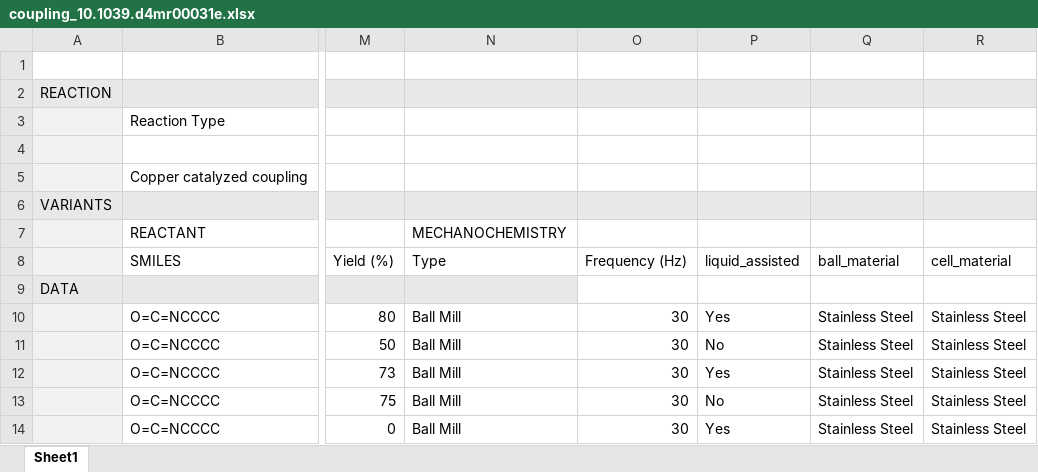
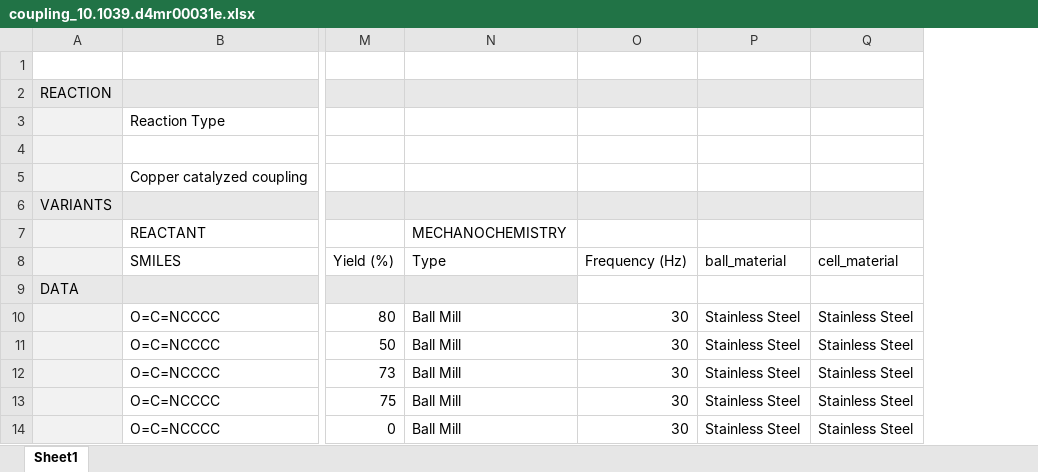
Before and after one commit to Center-for-Mechanical-Control-of-Chem/cmccdb-data, an Excel workbook: completed/coupling_10.1039.d4mr00031e.xlsx, sheet Sheet1, drawn as a sheet; only a part is shown, gaps mark what is left out; values as stored, in another font and other column widths than the file's, no borders; the diff names each change by its address in the sheet, - before the commit and + after, or states it on an @@ line.

```diff
--- a/completed/coupling_10.1039.d4mr00031e.xlsx (sheet Sheet1)
+++ b/completed/coupling_10.1039.d4mr00031e.xlsx (sheet Sheet1)
-column P, rows 8-14: liquid_assisted |  | Yes | No | Yes | No | Yes
```
Also changed, not shown: completed/PDI_synthesis_10.1002.ange.201913625.xlsx, completed/dimerization_10.1021.acscatal.5b02001.xlsx, 15 other files.
